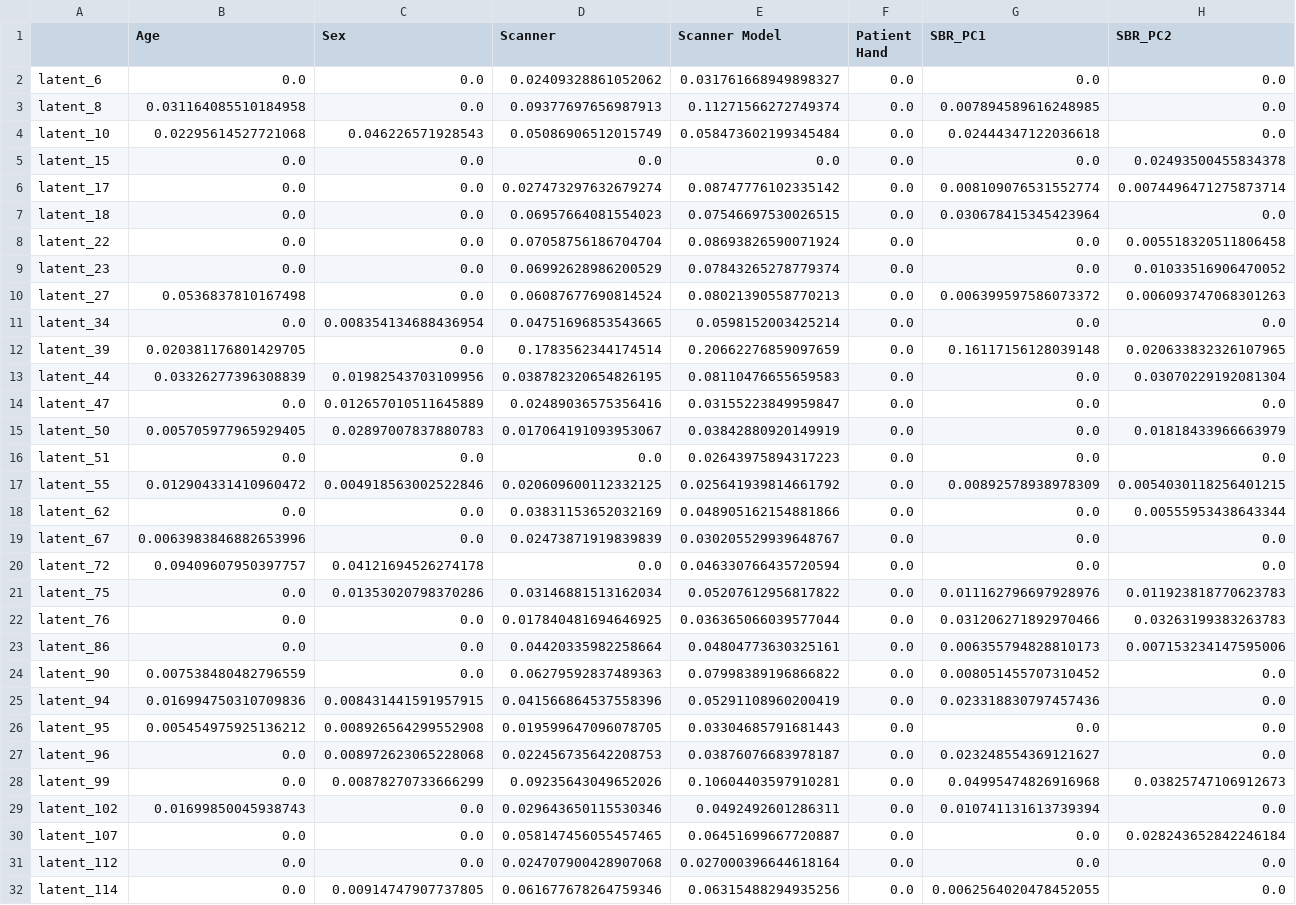
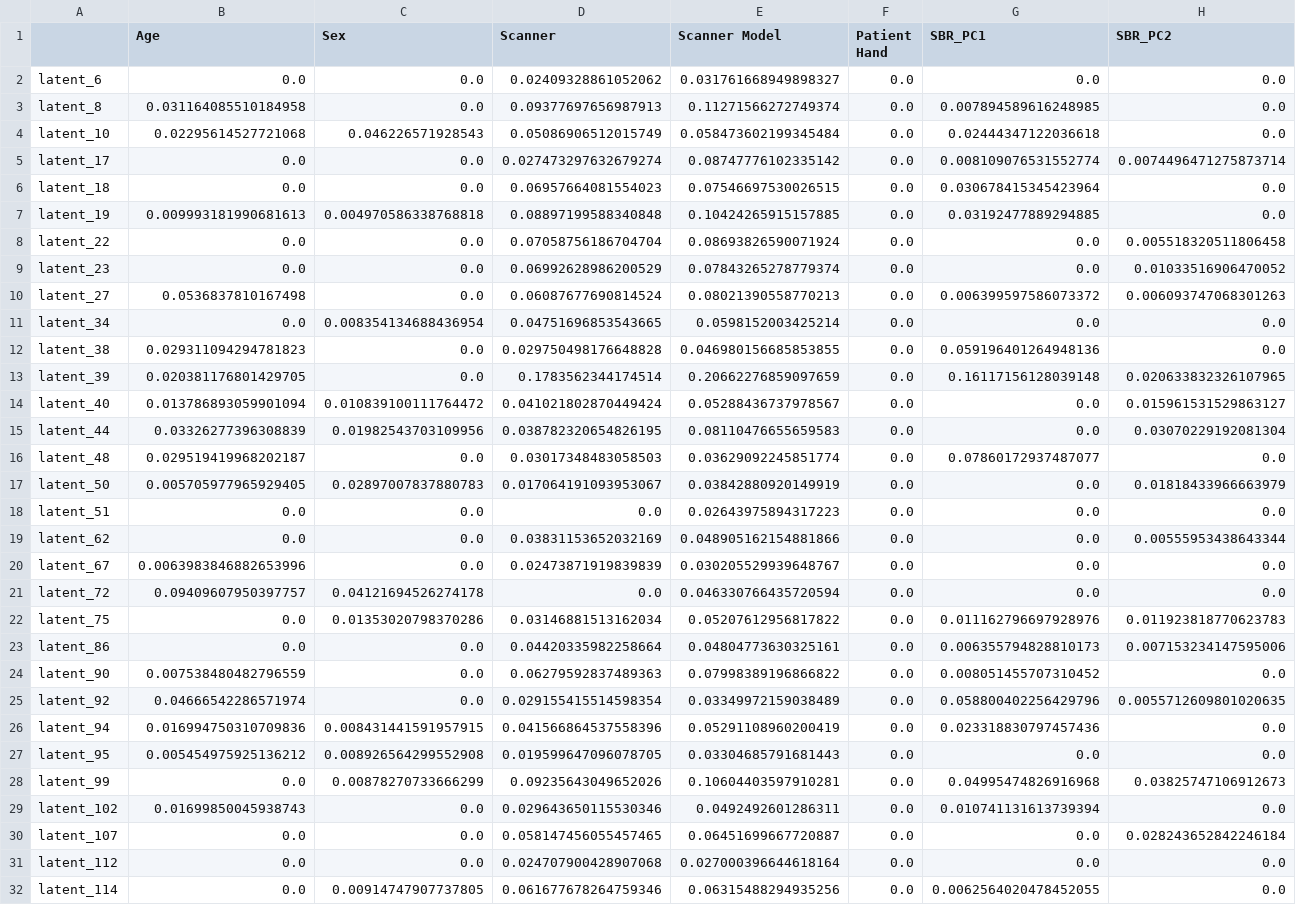
Before and after one commit to figoo210/unsupervised-parkinsons-imaging, a CSV file: output/correlation_heatmap_matrix_3.00e-05.csv, drawn as a sheet; only a part is shown; removed rows and columns are numbered as before the commit, all else as after; rows hold the shown columns only; the diff covers the shown part only; the diff names each change by its address in the sheet, - before the commit and + after, or states it on an @@ line.

```diff
--- a/output/correlation_heatmap_matrix_3.00e-05.csv
+++ b/output/correlation_heatmap_matrix_3.00e-05.csv
-row 5: latent_15 | 0.0 | 0.0 | 0.0 | 0.0 | 0.0 | 0.0 | 0.02493500455834378
+row 7: latent_19 | 0.009993181990681613 | 0.004970586338768818 | 0.08897199588340848 | 0.10424265915157885 | 0.0 | 0.03192477889294885 | 0.0
+row 12: latent_38 | 0.029311094294781823 | 0.0 | 0.029750498176648828 | 0.046980156685853855 | 0.0 | 0.059196401264948136 | 0.0
+row 14: latent_40 | 0.013786893059901094 | 0.010839100111764472 | 0.041021802870449424 | 0.05288436737978567 | 0.0 | 0.0 | 0.015961531529863127
-row 14: latent_47 | 0.0 | 0.012657010511645889 | 0.02489036575356416 | 0.03155223849959847 | 0.0 | 0.0 | 0.0
+row 16: latent_48 | 0.029519419968202187 | 0.0 | 0.03017348483058503 | 0.03629092245851774 | 0.0 | 0.07860172937487077 | 0.0
-row 17: latent_55 | 0.012904331410960472 | 0.004918563002522846 | 0.020609600112332125 | 0.025641939814661792 | 0.0 | 0.00892578938978309 | 0.0054030118256401215
-row 22: latent_76 | 0.0 | 0.0 | 0.017840481694646925 | 0.036365066039577044 | 0.0 | 0.031206271892970466 | 0.03263199383263783
+row 25: latent_92 | 0.04666542286571974 | 0.0 | 0.029155415514598354 | 0.03349972159038489 | 0.0 | 0.058800402256429796 | 0.0055712609801020635
-row 27: latent_96 | 0.0 | 0.008972623065228068 | 0.022456735642208753 | 0.03876076683978187 | 0.0 | 0.023248554369121627 | 0.0
```
Also changed, not shown: 1 added row and 4 removed rows elsewhere in this file, output/correlation_heatmap_indexed_3.00e-05.csv, 6 other files.
